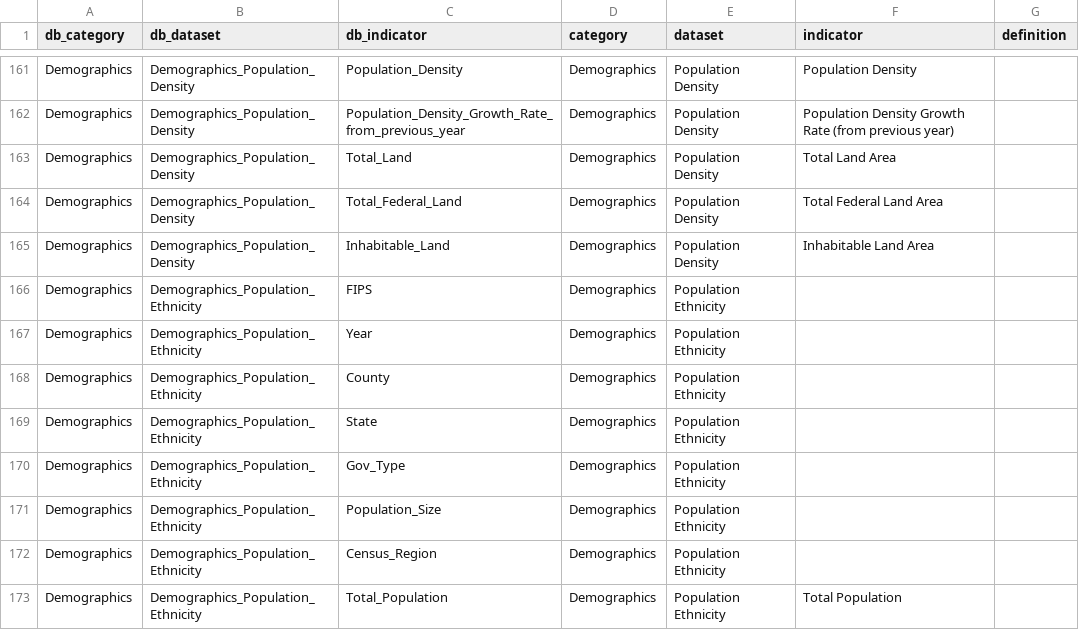
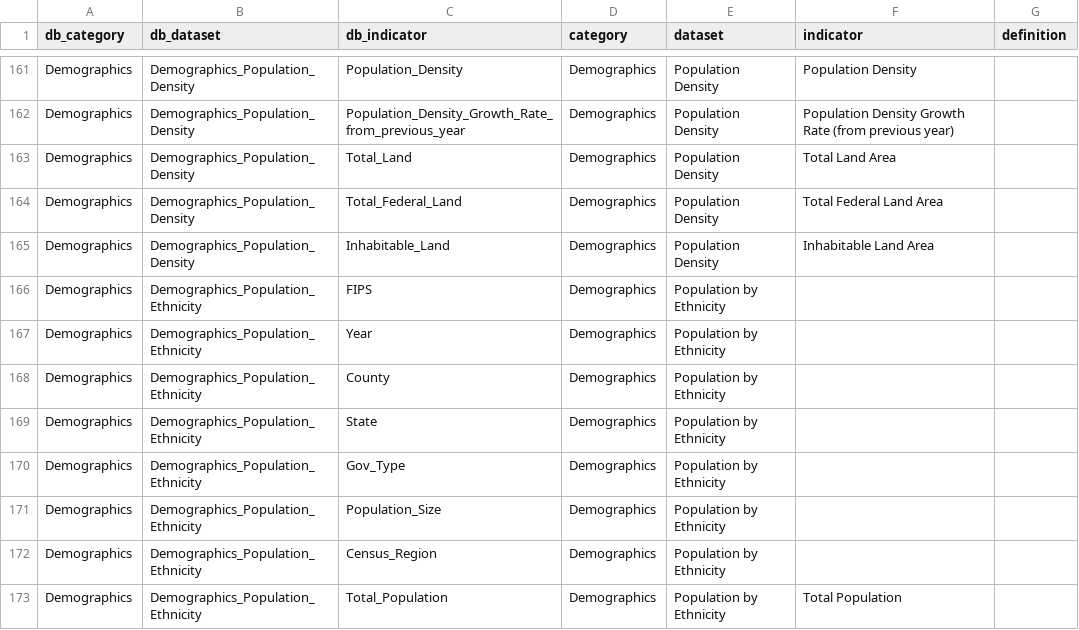
Before and after one commit to nikAleksandr/CIC, a TSV file: data/database_crosswalk.tsv, drawn as a sheet; only a part is shown, gaps mark what is left out; the diff covers the shown part only.

```diff
--- a/data/database_crosswalk.tsv
+++ b/data/database_crosswalk.tsv
@@ -165,9 +165,9 @@ Demographics	Demographics_Population_Density	Total_Federal_Land	Demographics	Pop
 Demographics	Demographics_Population_Density	Inhabitable_Land	Demographics	Population Density	Inhabitable Land Area	
-Demographics	Demographics_Population_Ethnicity	FIPS	Demographics	Population Ethnicity		
-Demographics	Demographics_Population_Ethnicity	Year	Demographics	Population Ethnicity		
-Demographics	Demographics_Population_Ethnicity	County	Demographics	Population Ethnicity		
-Demographics	Demographics_Population_Ethnicity	State	Demographics	Population Ethnicity		
-Demographics	Demographics_Population_Ethnicity	Gov_Type	Demographics	Population Ethnicity		
-Demographics	Demographics_Population_Ethnicity	Population_Size	Demographics	Population Ethnicity		
-Demographics	Demographics_Population_Ethnicity	Census_Region	Demographics	Population Ethnicity		
-Demographics	Demographics_Population_Ethnicity	Total_Population	Demographics	Population Ethnicity	Total Population	
+Demographics	Demographics_Population_Ethnicity	FIPS	Demographics	Population by Ethnicity		
+Demographics	Demographics_Population_Ethnicity	Year	Demographics	Population by Ethnicity		
+Demographics	Demographics_Population_Ethnicity	County	Demographics	Population by Ethnicity		
+Demographics	Demographics_Population_Ethnicity	State	Demographics	Population by Ethnicity		
+Demographics	Demographics_Population_Ethnicity	Gov_Type	Demographics	Population by Ethnicity		
+Demographics	Demographics_Population_Ethnicity	Population_Size	Demographics	Population by Ethnicity		
+Demographics	Demographics_Population_Ethnicity	Census_Region	Demographics	Population by Ethnicity		
+Demographics	Demographics_Population_Ethnicity	Total_Population	Demographics	Population by Ethnicity	Total Population	
```
Also changed, not shown: 66 edited cells elsewhere in this file, 4 other files.
